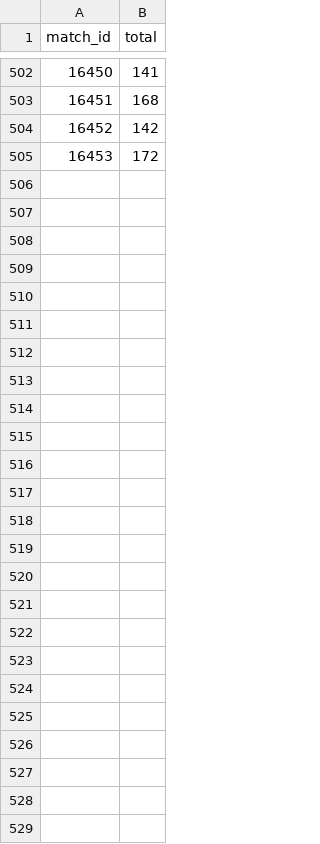
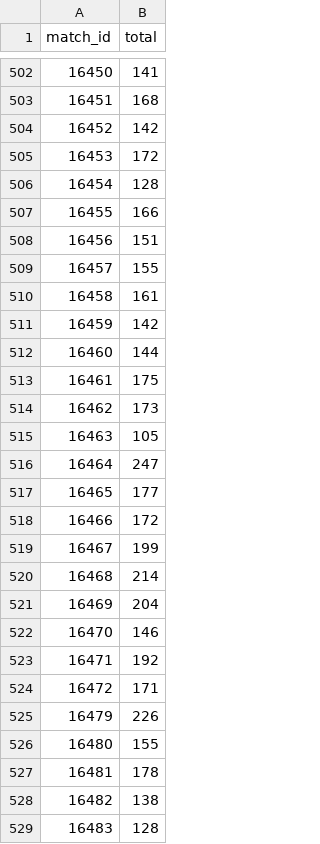
Before and after one commit to EricPPeterson/afl-model, a CSV file: totals_clv.csv, drawn as a sheet; only a part is shown, gaps mark what is left out; the diff names each change by its address in the sheet, - before the commit and + after, or states it on an @@ line.

```diff
--- a/totals_clv.csv
+++ b/totals_clv.csv
+row 506: 16454 | 128
+row 507: 16455 | 166
+row 508: 16456 | 151
+row 509: 16457 | 155
+row 510: 16458 | 161
+row 511: 16459 | 142
+row 512: 16460 | 144
+row 513: 16461 | 175
+row 514: 16462 | 173
+row 515: 16463 | 105
+row 516: 16464 | 247
+row 517: 16465 | 177
+row 518: 16466 | 172
+row 519: 16467 | 199
+row 520: 16468 | 214
+row 521: 16469 | 204
+row 522: 16470 | 146
+row 523: 16471 | 192
+row 524: 16472 | 171
+row 525: 16479 | 226
+row 526: 16480 | 155
+row 527: 16481 | 178
+row 528: 16482 | 138
+row 529: 16483 | 128
```
Also changed, not shown: power_rank.csv, 4 other files.
